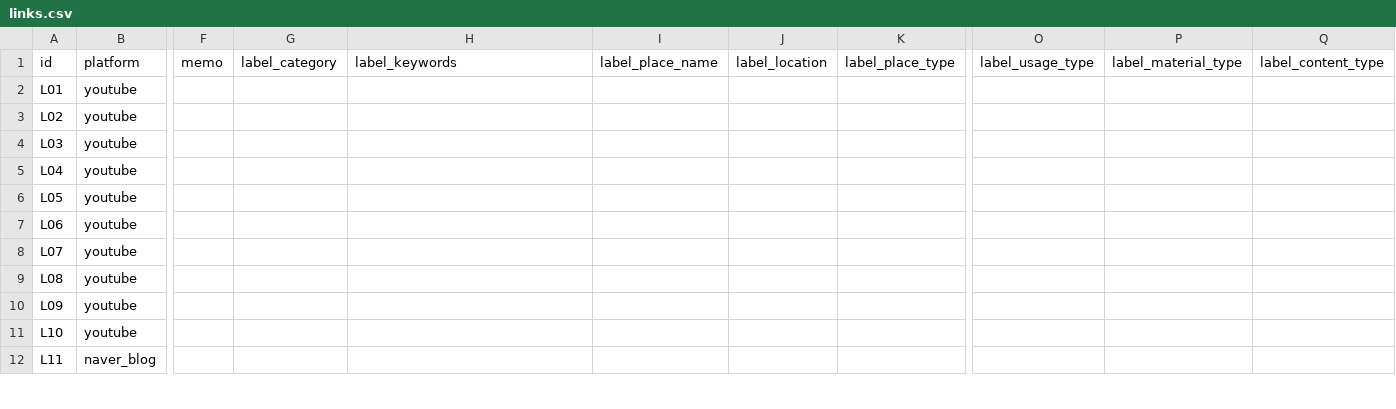
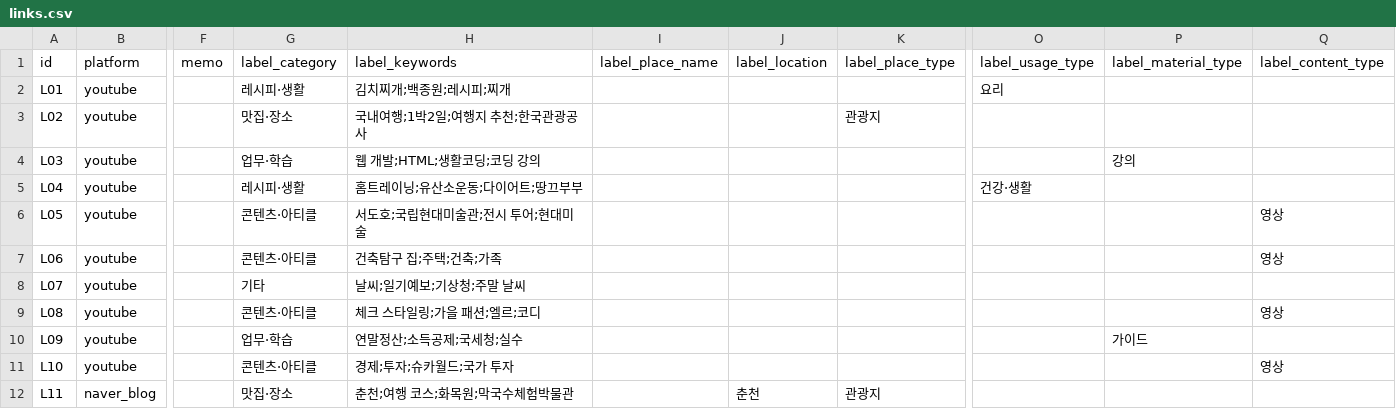
Before and after one commit to depromeet/19th-team1-server, a CSV file: docs/llm-evaluation/links.csv, drawn as a sheet; only a part is shown, gaps mark what is left out; the diff covers the shown part only; the diff names each change by its address in the sheet, - before the commit and + after, or states it on an @@ line.

```diff
--- a/docs/llm-evaluation/links.csv
+++ b/docs/llm-evaluation/links.csv
-G2 (label_category): (empty)
+G2 (label_category): 레시피·생활
-H2 (label_keywords): (empty)
+H2 (label_keywords): 김치찌개;백종원;레시피;찌개
-O2 (label_usage_type): (empty)
+O2 (label_usage_type): 요리
-G3 (label_category): (empty)
+G3 (label_category): 맛집·장소
-H3 (label_keywords): (empty)
+H3 (label_keywords): 국내여행;1박2일;여행지 추천;한국관광공사
-K3 (label_place_type): (empty)
+K3 (label_place_type): 관광지
-G4 (label_category): (empty)
+G4 (label_category): 업무·학습
-H4 (label_keywords): (empty)
+H4 (label_keywords): 웹 개발;HTML;생활코딩;코딩 강의
-P4 (label_material_type): (empty)
+P4 (label_material_type): 강의
-G5 (label_category): (empty)
+G5 (label_category): 레시피·생활
-H5 (label_keywords): (empty)
+H5 (label_keywords): 홈트레이닝;유산소운동;다이어트;땅끄부부
-O5 (label_usage_type): (empty)
+O5 (label_usage_type): 건강·생활
-G6:G7 (label_category): (empty)
+G6:G7 (label_category): 콘텐츠·아티클
-H6 (label_keywords): (empty)
+H6 (label_keywords): 서도호;국립현대미술관;전시 투어;현대미술
-Q6:Q7 (label_content_type): (empty)
+Q6:Q7 (label_content_type): 영상
-H7 (label_keywords): (empty)
+H7 (label_keywords): 건축탐구 집;주택;건축;가족
-G8 (label_category): (empty)
+G8 (label_category): 기타
-H8 (label_keywords): (empty)
+H8 (label_keywords): 날씨;일기예보;기상청;주말 날씨
-G9 (label_category): (empty)
+G9 (label_category): 콘텐츠·아티클
-H9 (label_keywords): (empty)
+H9 (label_keywords): 체크 스타일링;가을 패션;엘르;코디
-Q9 (label_content_type): (empty)
+Q9 (label_content_type): 영상
-G10 (label_category): (empty)
+G10 (label_category): 업무·학습
-H10 (label_keywords): (empty)
+H10 (label_keywords): 연말정산;소득공제;국세청;실수
-P10 (label_material_type): (empty)
+P10 (label_material_type): 가이드
-G11 (label_category): (empty)
+G11 (label_category): 콘텐츠·아티클
-H11 (label_keywords): (empty)
+H11 (label_keywords): 경제;투자;슈카월드;국가 투자
-Q11 (label_content_type): (empty)
+Q11 (label_content_type): 영상
-G12 (label_category): (empty)
+G12 (label_category): 맛집·장소
-H12 (label_keywords): (empty)
+H12 (label_keywords): 춘천;여행 코스;화목원;막국수체험박물관
-J12 (label_location): (empty)
+J12 (label_location): 춘천
-K12 (label_place_type): (empty)
+K12 (label_place_type): 관광지
```
Also changed, not shown: 135 edited cells elsewhere in this file, 5 other files.
